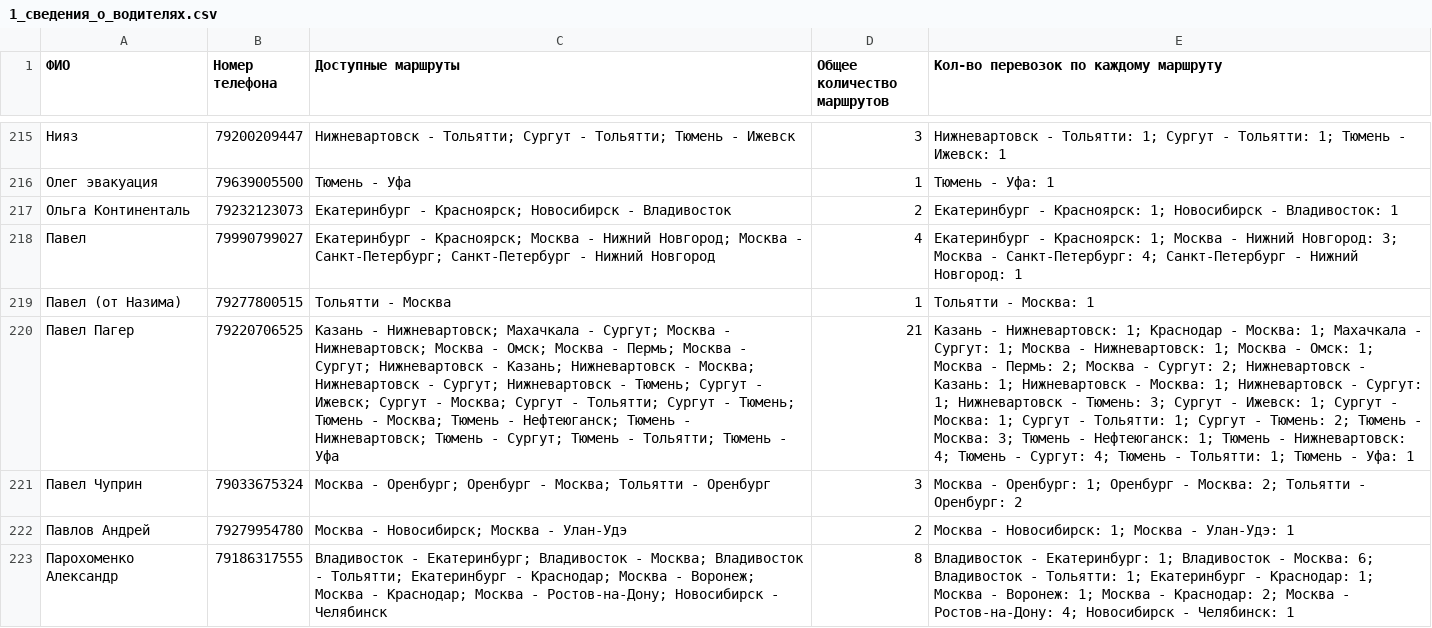
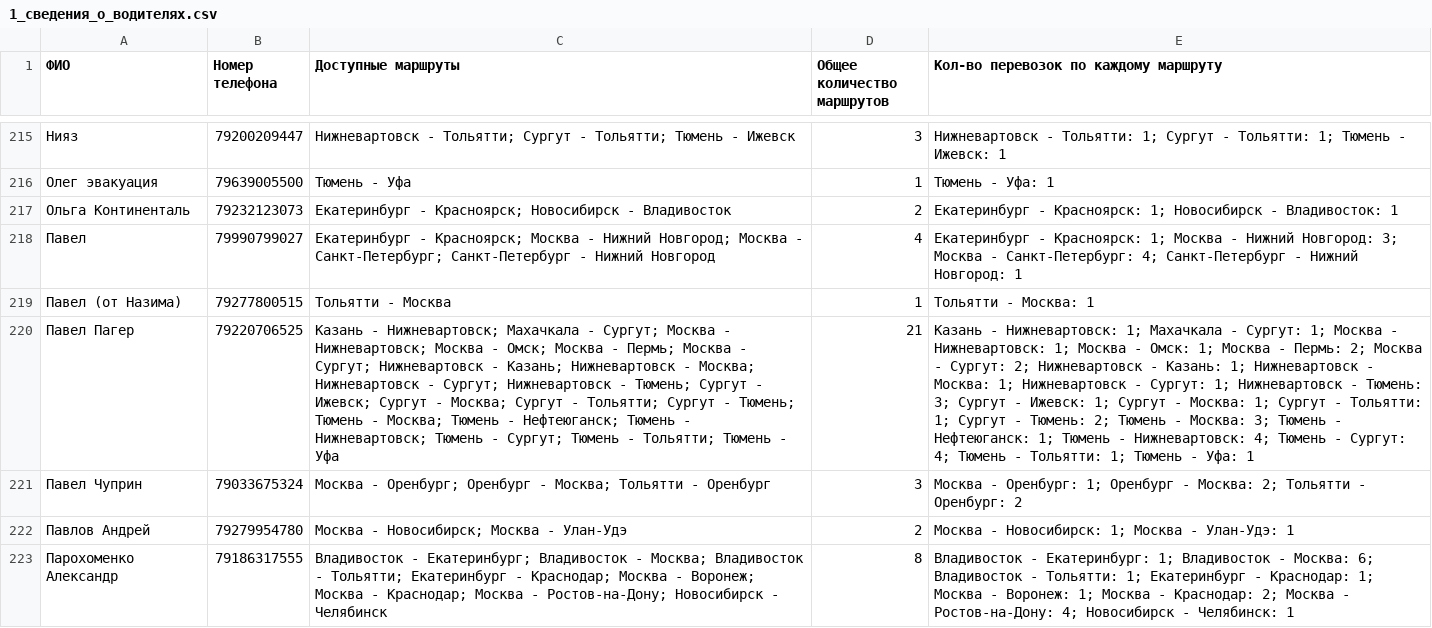
Before and after one commit to qwezyid/TimDispatcher, a CSV file: public/data/1_сведения_о_водителях.csv, drawn as a sheet; only a part is shown, gaps mark what is left out; the diff names each change by its address in the sheet, - before the commit and + after, or states it on an @@ line.

Commit message:
Update 1_сведения_о_водителях.csv

```diff
--- a/public/data/1_сведения_о_водителях.csv
+++ b/public/data/1_сведения_о_водителях.csv
-E220: …Нижневартовск: 1; Краснодар - Москва: 1; Махачкала -…
+E220: …Нижневартовск: 1; Махачкала -…
```
